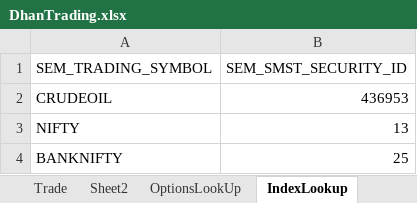
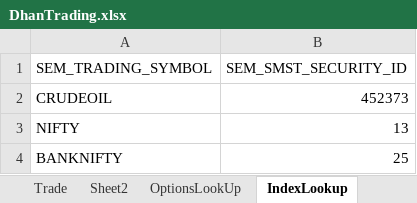
Before and after one commit to santhoshmurali/SucessfulAlgoTrading, an Excel workbook: dhan_excel/DhanTrading.xlsx, sheet IndexLookup, drawn as a sheet; values as stored, in another font and other column widths than the file's, no borders; the diff names each change by its address in the sheet, - before the commit and + after, or states it on an @@ line.

```diff
--- a/dhan_excel/DhanTrading.xlsx (sheet IndexLookup)
+++ b/dhan_excel/DhanTrading.xlsx (sheet IndexLookup)
-B2 (SEM_SMST_SECURITY_ID): 436953
+B2 (SEM_SMST_SECURITY_ID): 452373
```
Also changed, not shown: sheet OptionsLookUp, sheet Orders, sheet Trade, 14 other files.
